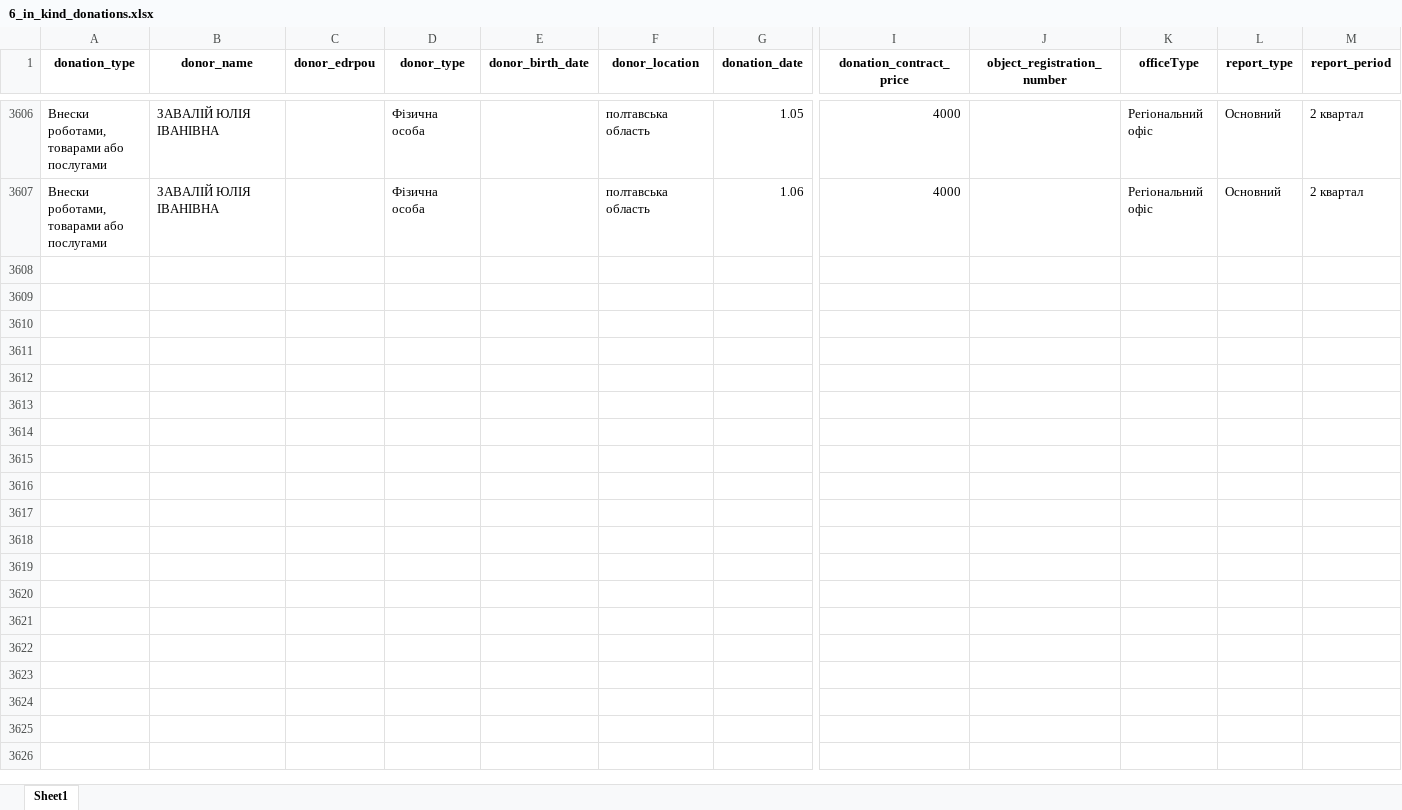
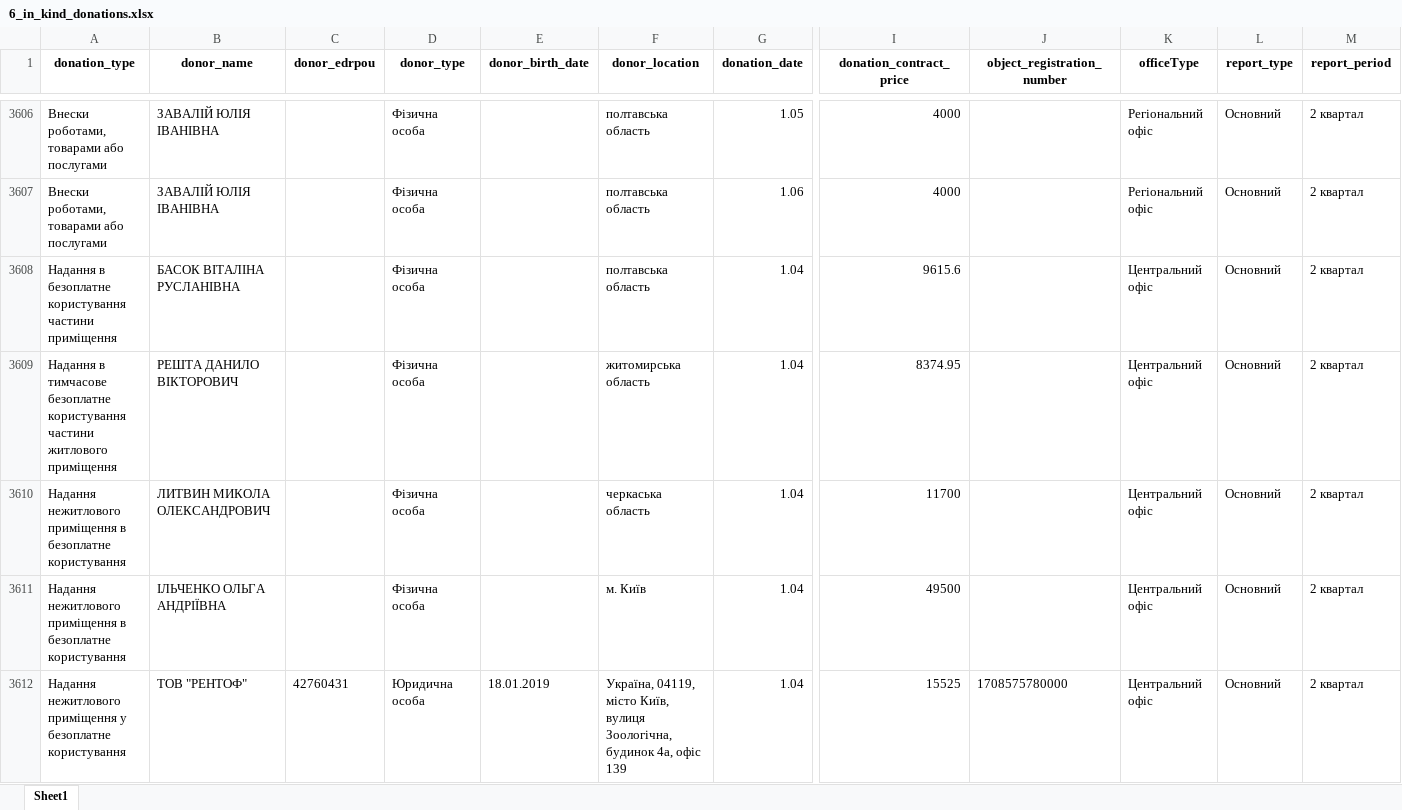
Before and after one commit to texty/politdata_nazk_tables, an Excel workbook: data/excel_tables/6_in_kind_donations.xlsx, sheet Sheet1, drawn as a sheet; only a part is shown, gaps mark what is left out; values as stored, in another font and other column widths than the file's, no borders; rows hold the shown columns only; the diff covers the shown part only; the diff names each change by its address in the sheet, - before the commit and + after, or states it on an @@ line.

```diff
--- a/data/excel_tables/6_in_kind_donations.xlsx (sheet Sheet1)
+++ b/data/excel_tables/6_in_kind_donations.xlsx (sheet Sheet1)
+row 3608: Надання в безоплатне користування частини приміщення | БАСОК ВІТАЛІНА РУСЛАНІВНА |  | Фізична особа |  | полтавська область | 1.04 | 9615.6 |  | Центральний офіс | Основний | 2 квартал
+row 3609: Надання в тимчасове безоплатне користування частини житлового приміщення | РЕШТА ДАНИЛО ВІКТОРОВИЧ |  | Фізична особа |  | житомирська область | 1.04 | 8374.95 |  | Центральний офіс | Основний | 2 квартал
+row 3610: Надання нежитлового приміщення в безоплатне користування | ЛИТВИН МИКОЛА ОЛЕКСАНДРОВИЧ |  | Фізична особа |  | черкаська область | 1.04 | 11700 |  | Центральний офіс | Основний | 2 квартал
+row 3611: Надання нежитлового приміщення в безоплатне користування | ІЛЬЧЕНКО ОЛЬГА АНДРІЇВНА |  | Фізична особа |  | м. Київ | 1.04 | 49500 |  | Центральний офіс | Основний | 2 квартал
+row 3612: Надання нежитлового приміщення у безоплатне користування | ТОВ "РЕНТОФ" | 42760431 | Юридична особа | 18.01.2019 | Україна, 04119, місто Київ, вулиця Зоологічна, будинок 4а, офіс 139 | 1.04 | 15525 | 1708575780000 | Центральний офіс | Основний | 2 квартал
```
Also changed, not shown: 4 added rows elsewhere in this sheet, data/excel_tables/0_reports_per_period_per_party.xlsx, data/excel_tables/10_liabilities.xlsx, 19 other files.
